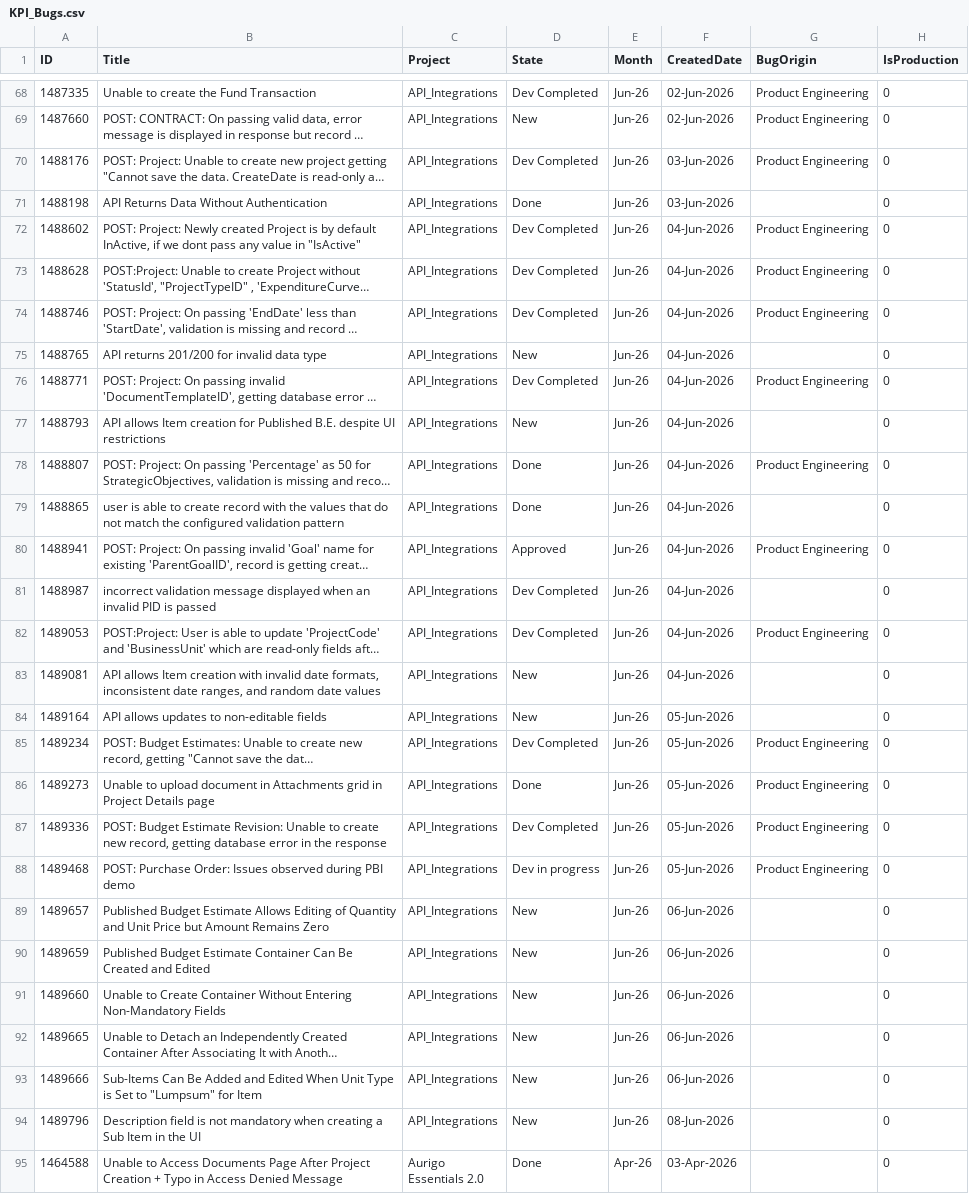
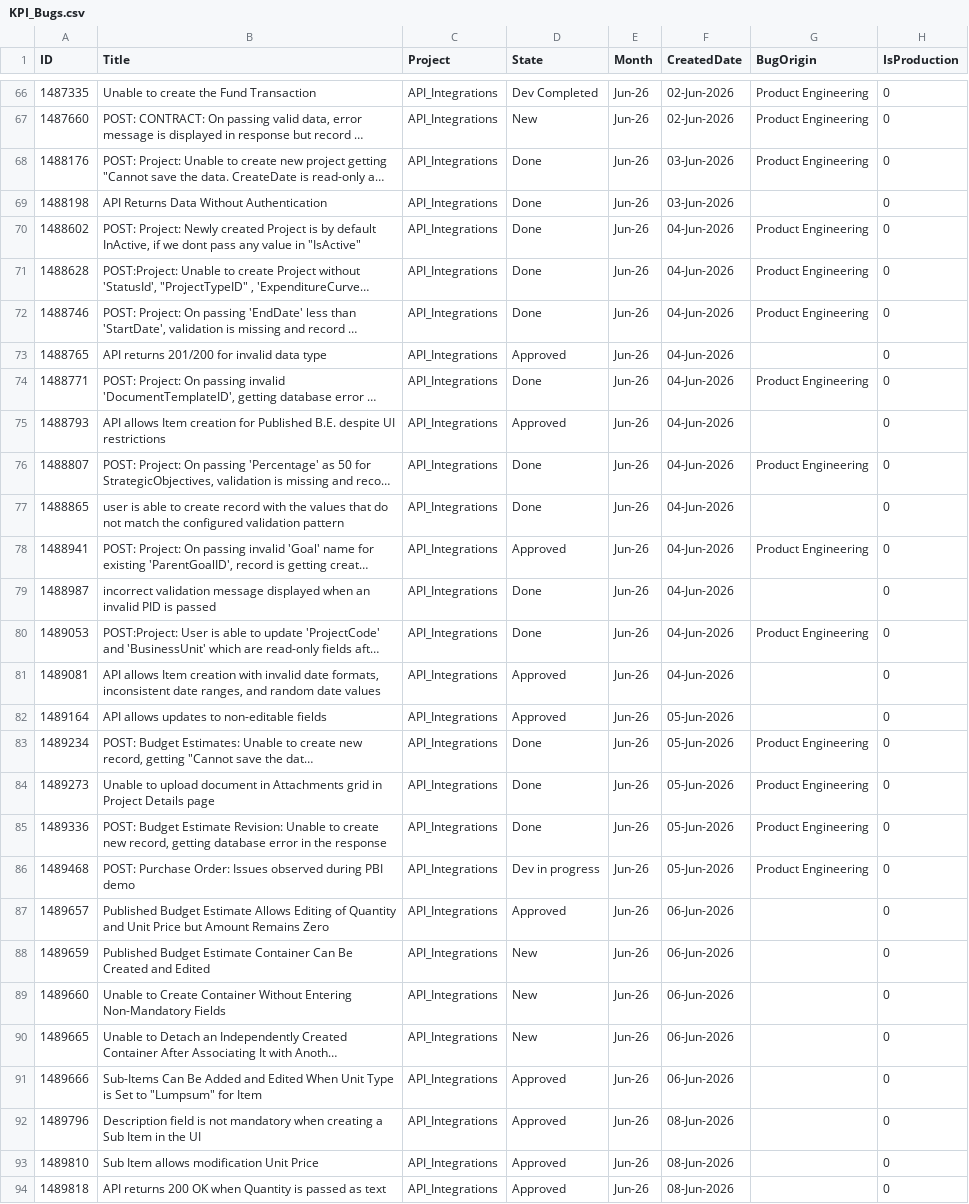
Before and after one commit to manishwali/Experiment, a CSV file: KPI_Bugs.csv, drawn as a sheet; only a part is shown, gaps mark what is left out; the shorter side is filled out with more unchanged rows; long unchanged cells end in …; addresses are those after the commit; the diff covers the shown part only; the diff names each change by its address in the sheet, - before the commit and + after, or states it on an @@ line.

```diff
--- a/KPI_Bugs.csv
+++ b/KPI_Bugs.csv
-D68 (State): Dev Completed
+D68 (State): Done
-D70:D72 (State): Dev Completed
+D70:D72 (State): Done
-D73 (State): New
+D73 (State): Approved
-D74 (State): Dev Completed
+D74 (State): Done
-D75 (State): New
+D75 (State): Approved
-D79:D80 (State): Dev Completed
+D79:D80 (State): Done
-D81:D82 (State): New
+D81:D82 (State): Approved
-D83 (State): Dev Completed
+D83 (State): Done
-D85 (State): Dev Completed
+D85 (State): Done
-D87 (State): New
+D87 (State): Approved
-D91:D92 (State): New
+D91:D92 (State): Approved
+row 93: 1489810 | Sub Item allows modification Unit Price | API_Integrations | Approved | Jun-26 | 08-Jun-2026 |  | 0
+row 94: 1489818 | API returns 200 OK when Quantity is passed as text | API_Integrations | Approved | Jun-26 | 08-Jun-2026 |  | 0
```
Also changed, not shown: 11 added rows, 2 removed rows and 16 edited cells elsewhere in this file, KPI_PBIs.csv.
